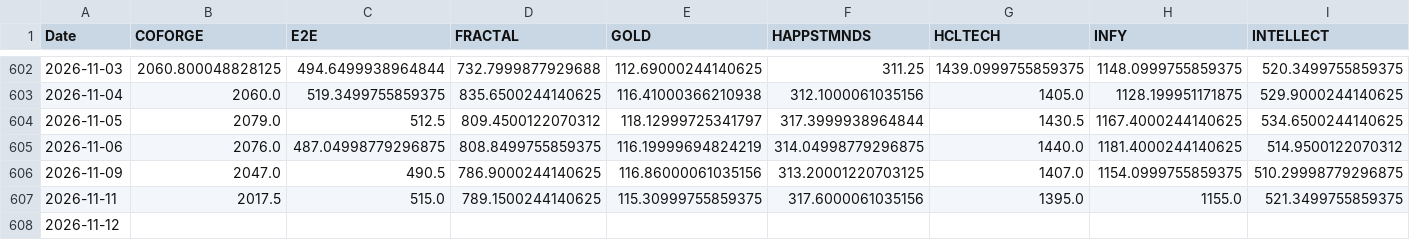
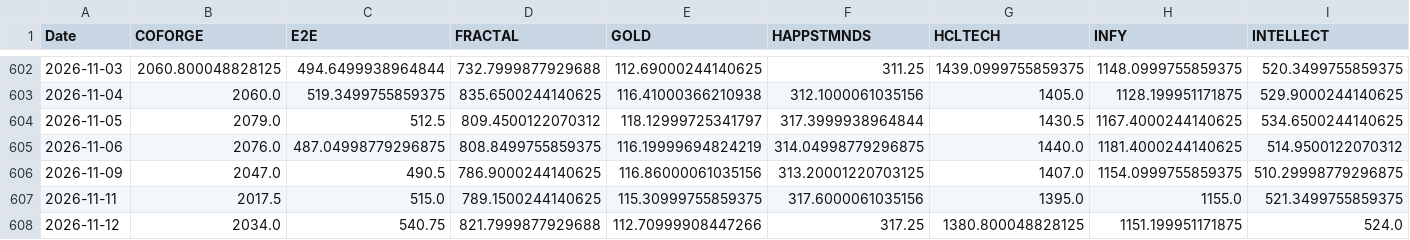
Before and after one commit to Harshapp45/india-pure-ai-index, a CSV file: data/raw/prices/close.csv, drawn as a sheet; only a part is shown, gaps mark what is left out; the diff covers the shown part only; the diff names each change by its address in the sheet, - before the commit and + after, or states it on an @@ line.

```diff
--- a/data/raw/prices/close.csv
+++ b/data/raw/prices/close.csv
-B608 (COFORGE): (empty)
+B608 (COFORGE): 2034.0
-C608 (E2E): (empty)
+C608 (E2E): 540.75
-D608 (FRACTAL): (empty)
+D608 (FRACTAL): 821.7999877929688
-E608 (GOLD): (empty)
+E608 (GOLD): 112.70999908447266
-F608 (HAPPSTMNDS): (empty)
+F608 (HAPPSTMNDS): 317.25
-G608 (HCLTECH): (empty)
+G608 (HCLTECH): 1380.800048828125
-H608 (INFY): (empty)
+H608 (INFY): 1151.199951171875
-I608 (INTELLECT): (empty)
+I608 (INTELLECT): 524.0
```
Also changed, not shown: 8 edited cells elsewhere in this file, data/processed/baix_TEST.csv, data/processed/weights_DRAFT.csv, 4 other files.
